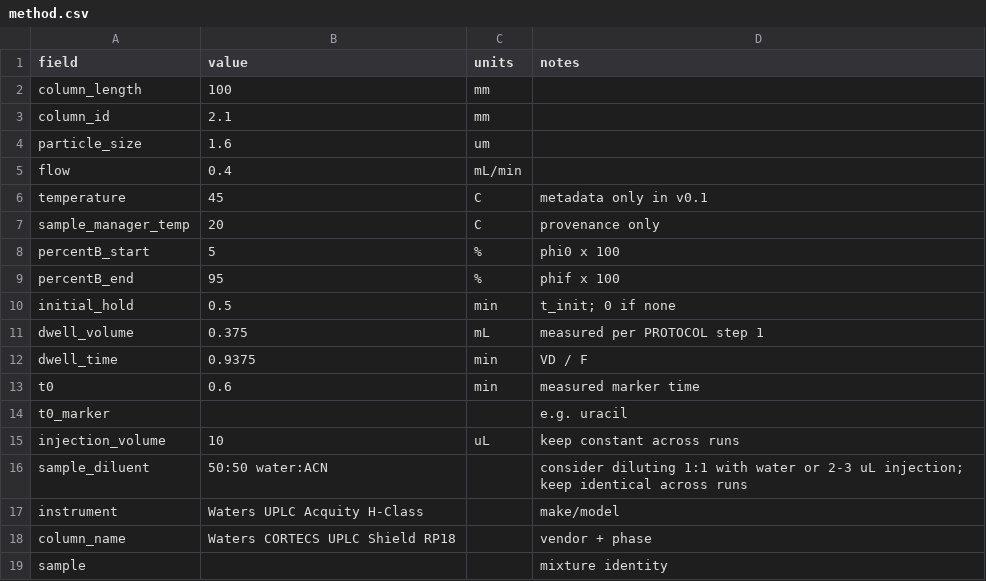
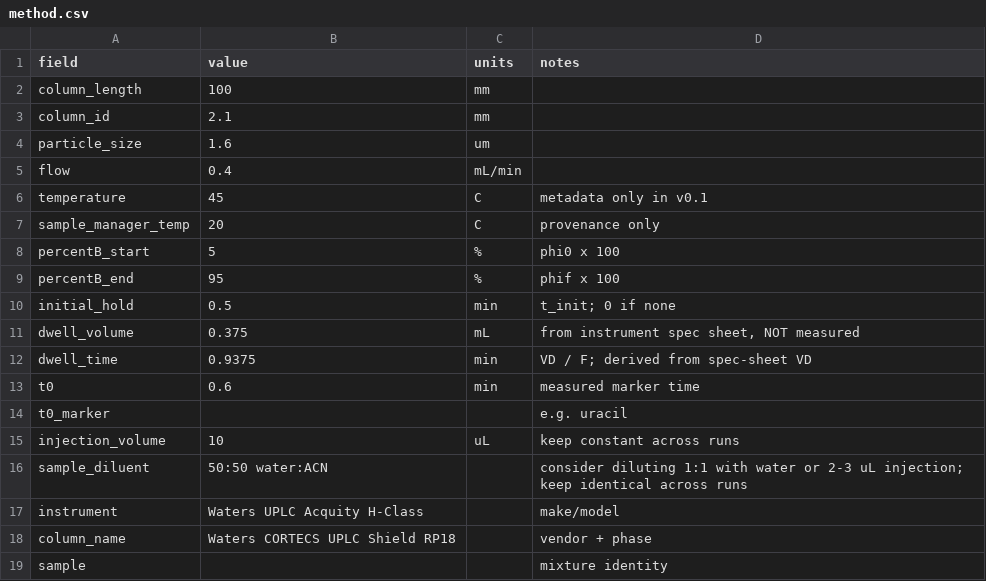
Before and after one commit to zhipengzhu1-dotcom/24-Aug-2026-HPLC-Simulator-v0.1.0, a CSV file: validation/method.csv, drawn as a sheet.

```diff
--- a/validation/method.csv
+++ b/validation/method.csv
@@ -10,4 +10,4 @@ percentB_end,95,%,phif x 100
 initial_hold,0.5,min,t_init; 0 if none
-dwell_volume,0.375,mL,measured per PROTOCOL step 1
-dwell_time,0.9375,min,VD / F
+dwell_volume,0.375,mL,"from instrument spec sheet, NOT measured"
+dwell_time,0.9375,min,VD / F; derived from spec-sheet VD
 t0,0.6,min,measured marker time
```
